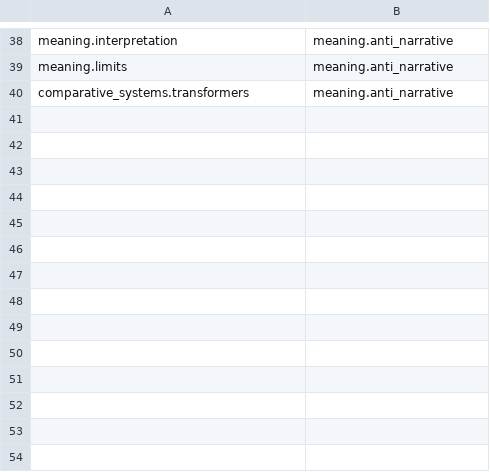
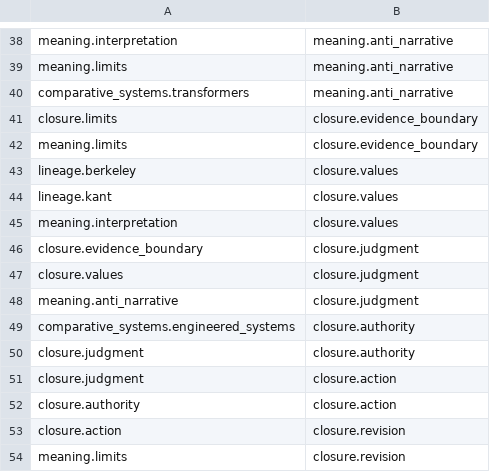
Before and after one commit to tjpools/embedding-geometry-lab, a TSV file: book3/dependencies.tsv, drawn as a sheet; only a part is shown, gaps mark what is left out; the diff names each change by its address in the sheet, - before the commit and + after, or states it on an @@ line.

```diff
--- a/book3/dependencies.tsv
+++ b/book3/dependencies.tsv
+row 41: closure.limits | closure.evidence_boundary
+row 42: meaning.limits | closure.evidence_boundary
+row 43: lineage.berkeley | closure.values
+row 44: lineage.kant | closure.values
+row 45: meaning.interpretation | closure.values
+row 46: closure.evidence_boundary | closure.judgment
+row 47: closure.values | closure.judgment
+row 48: meaning.anti_narrative | closure.judgment
+row 49: comparative_systems.engineered_systems | closure.authority
+row 50: closure.judgment | closure.authority
+row 51: closure.judgment | closure.action
+row 52: closure.authority | closure.action
+row 53: closure.action | closure.revision
+row 54: meaning.limits | closure.revision
```
Also changed, not shown: book3/analytics/output/metrics.csv, book3/chapter_modules.tsv, 18 other files.
